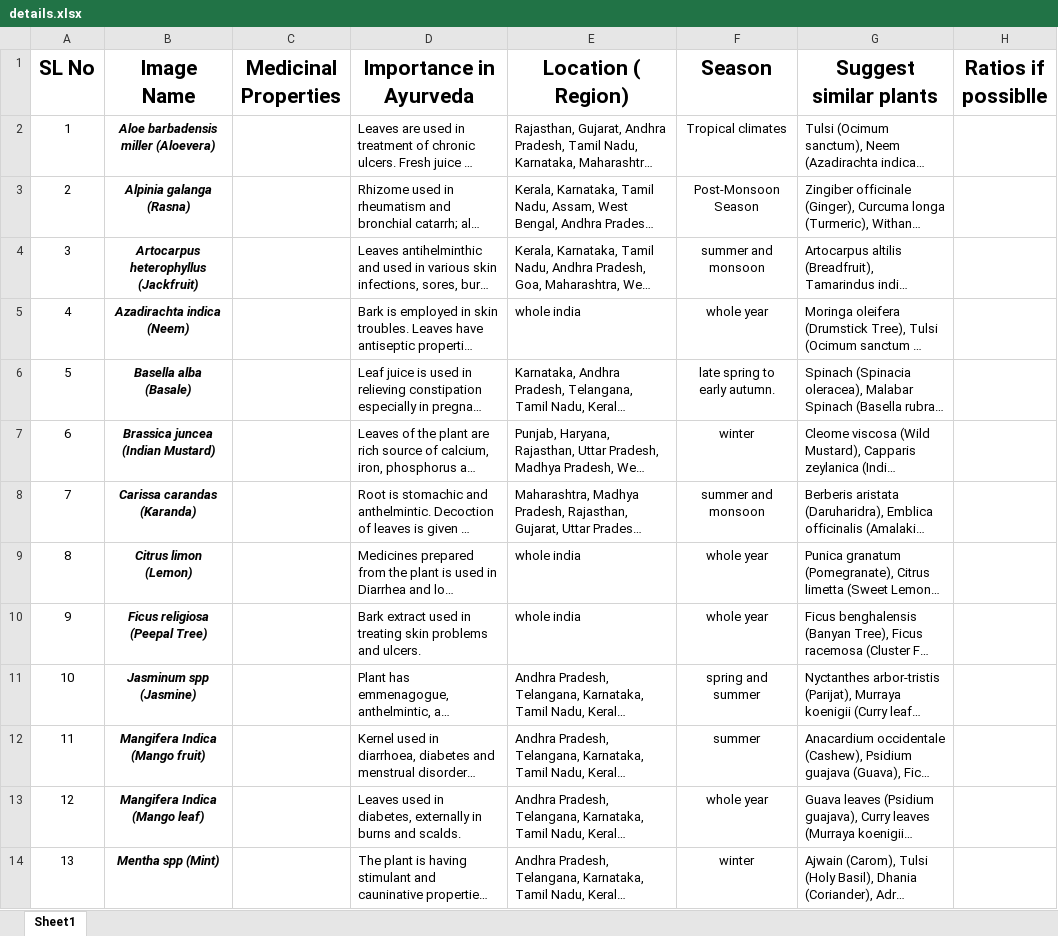
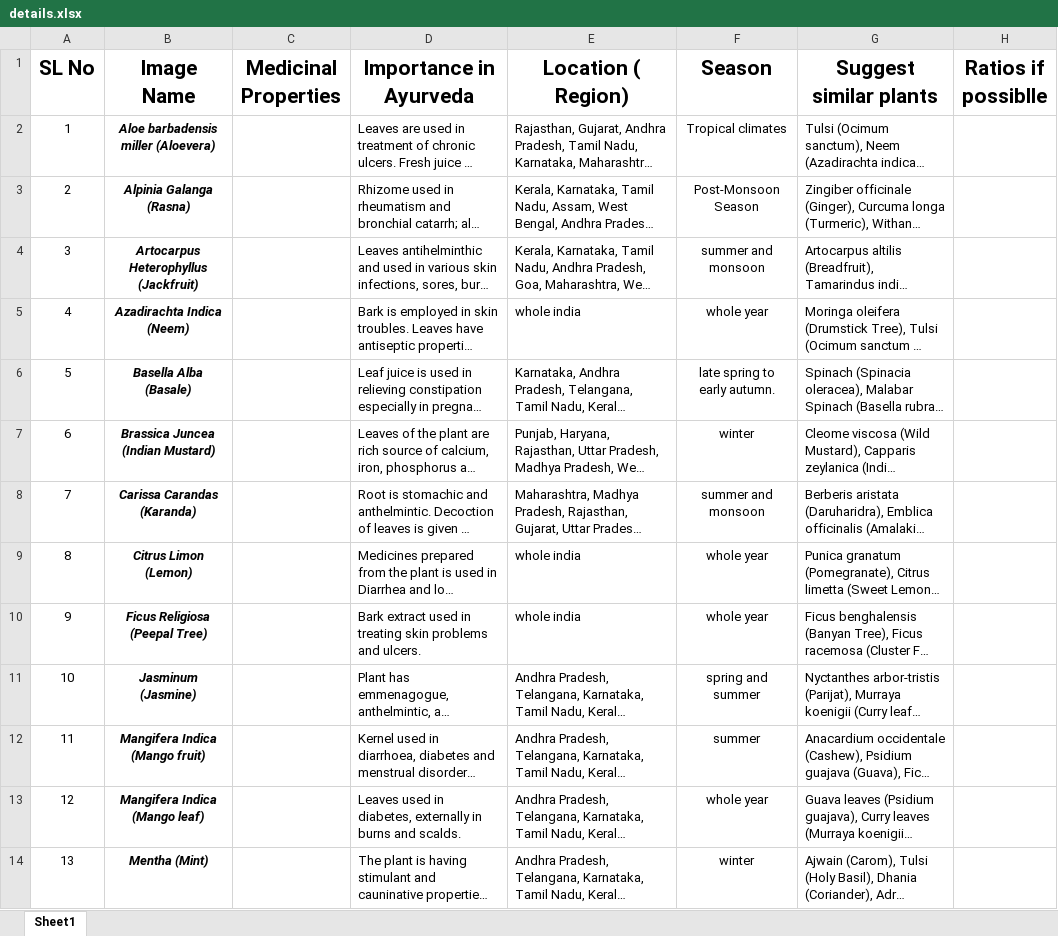
Before and after one commit to Thisisashutosh/sih1343, an Excel workbook: server/details.xlsx, sheet Sheet1, drawn as a sheet; only a part is shown; long unchanged cells end in …; values as stored, in another font and other column widths than the file's, no borders; the diff covers the shown part only; the diff names each change by its address in the sheet, - before the commit and + after, or states it on an @@ line.

Commit message:
made some changes to the exel data sheet

```diff
--- a/server/details.xlsx (sheet Sheet1)
+++ b/server/details.xlsx (sheet Sheet1)
-B3 (Image Name): Alpinia galanga (Rasna)
+B3 (Image Name): Alpinia Galanga (Rasna)
-B4 (Image Name): Artocarpus heterophyllus (Jackfruit)
+B4 (Image Name): Artocarpus Heterophyllus (Jackfruit)
-B5 (Image Name): Azadirachta indica (Neem)
+B5 (Image Name): Azadirachta Indica (Neem)
-B6 (Image Name): Basella alba (Basale)
+B6 (Image Name): Basella Alba (Basale)
-B7 (Image Name): Brassica juncea (Indian Mustard)
+B7 (Image Name): Brassica Juncea (Indian Mustard)
-B8 (Image Name): Carissa carandas (Karanda)
+B8 (Image Name): Carissa Carandas (Karanda)
-B9 (Image Name): Citrus limon (Lemon)
+B9 (Image Name): Citrus Limon (Lemon)
-B10 (Image Name): Ficus religiosa (Peepal Tree)
+B10 (Image Name): Ficus Religiosa (Peepal Tree)
-B11 (Image Name): Jasminum spp (Jasmine)
+B11 (Image Name): Jasminum (Jasmine)
-B14 (Image Name): Mentha spp (Mint)
+B14 (Image Name): Mentha (Mint)
```
Also changed, not shown: 10 edited cells elsewhere in this sheet, 12 other files.
